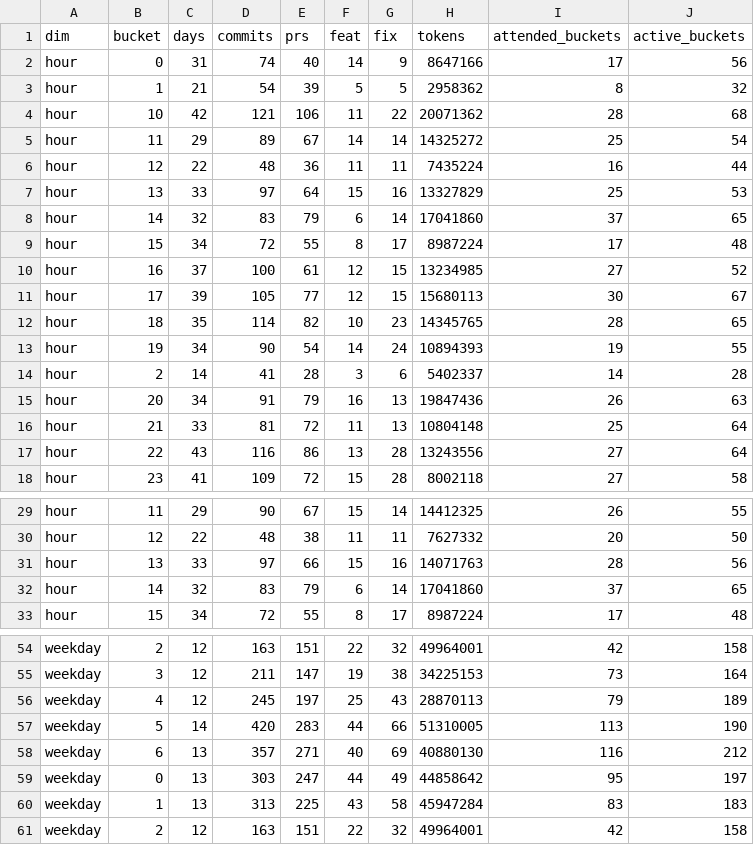
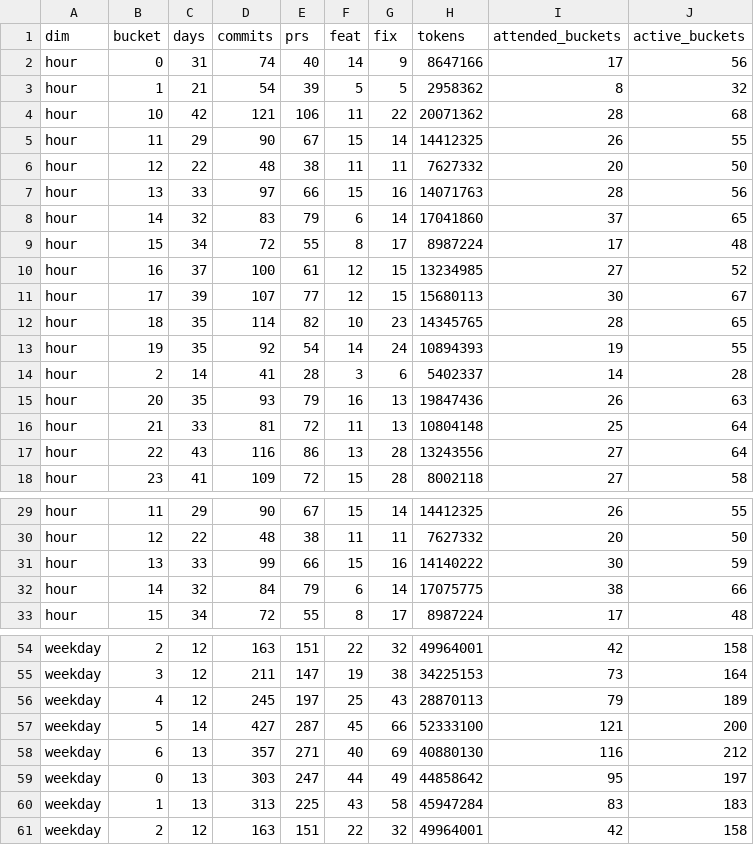
Before and after one commit to actions-gateway/github-actions-gateway, a CSV file: claude-usage/data/rhythm_metrics.csv, drawn as a sheet; only a part is shown, gaps mark what is left out; the diff covers the shown part only.

```diff
--- a/claude-usage/data/rhythm_metrics.csv
+++ b/claude-usage/data/rhythm_metrics.csv
@@ -4,5 +4,5 @@ hour,1,21,54,39,5,5,2958362,8,32
 hour,10,42,121,106,11,22,20071362,28,68
-hour,11,29,89,67,14,14,14325272,25,54
-hour,12,22,48,36,11,11,7435224,16,44
-hour,13,33,97,64,15,16,13327829,25,53
+hour,11,29,90,67,15,14,14412325,26,55
+hour,12,22,48,38,11,11,7627332,20,50
+hour,13,33,97,66,15,16,14071763,28,56
 hour,14,32,83,79,6,14,17041860,37,65
@@ -10,7 +10,7 @@ hour,15,34,72,55,8,17,8987224,17,48
 hour,16,37,100,61,12,15,13234985,27,52
-hour,17,39,105,77,12,15,15680113,30,67
+hour,17,39,107,77,12,15,15680113,30,67
 hour,18,35,114,82,10,23,14345765,28,65
-hour,19,34,90,54,14,24,10894393,19,55
+hour,19,35,92,54,14,24,10894393,19,55
 hour,2,14,41,28,3,6,5402337,14,28
-hour,20,34,91,79,16,13,19847436,26,63
+hour,20,35,93,79,16,13,19847436,26,63
 hour,21,33,81,72,11,13,10804148,25,64
@@ -30,4 +30,4 @@ hour,11,29,90,67,15,14,14412325,26,55
 hour,12,22,48,38,11,11,7627332,20,50
-hour,13,33,97,66,15,16,14071763,28,56
-hour,14,32,83,79,6,14,17041860,37,65
+hour,13,33,99,66,15,16,14140222,30,59
+hour,14,32,84,79,6,14,17075775,38,66
 hour,15,34,72,55,8,17,8987224,17,48
@@ -56,3 +56,3 @@ weekday,3,12,211,147,19,38,34225153,73,164
 weekday,4,12,245,197,25,43,28870113,79,189
-weekday,5,14,420,283,44,66,51310005,113,190
+weekday,5,14,427,287,45,66,52333100,121,200
 weekday,6,13,357,271,40,69,40880130,116,212
```
Also changed, not shown: 4 edited cells elsewhere in this file, claude-usage/data/git_metrics.csv, claude-usage/data/model_daily.csv, 27 other files.
